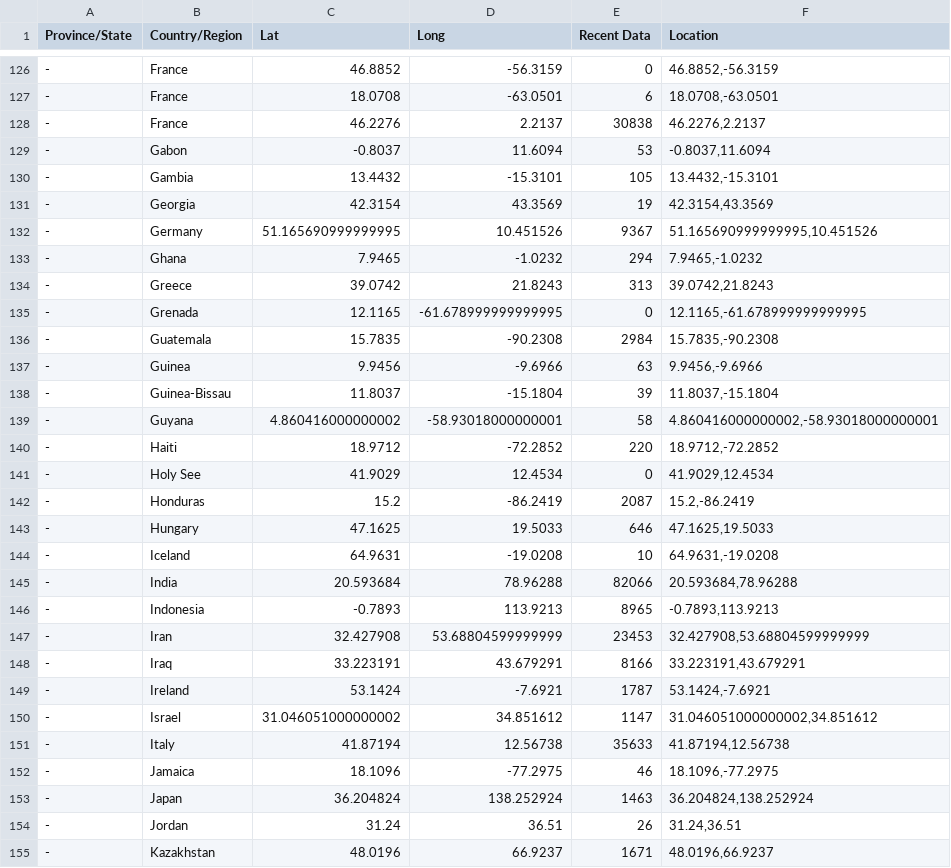
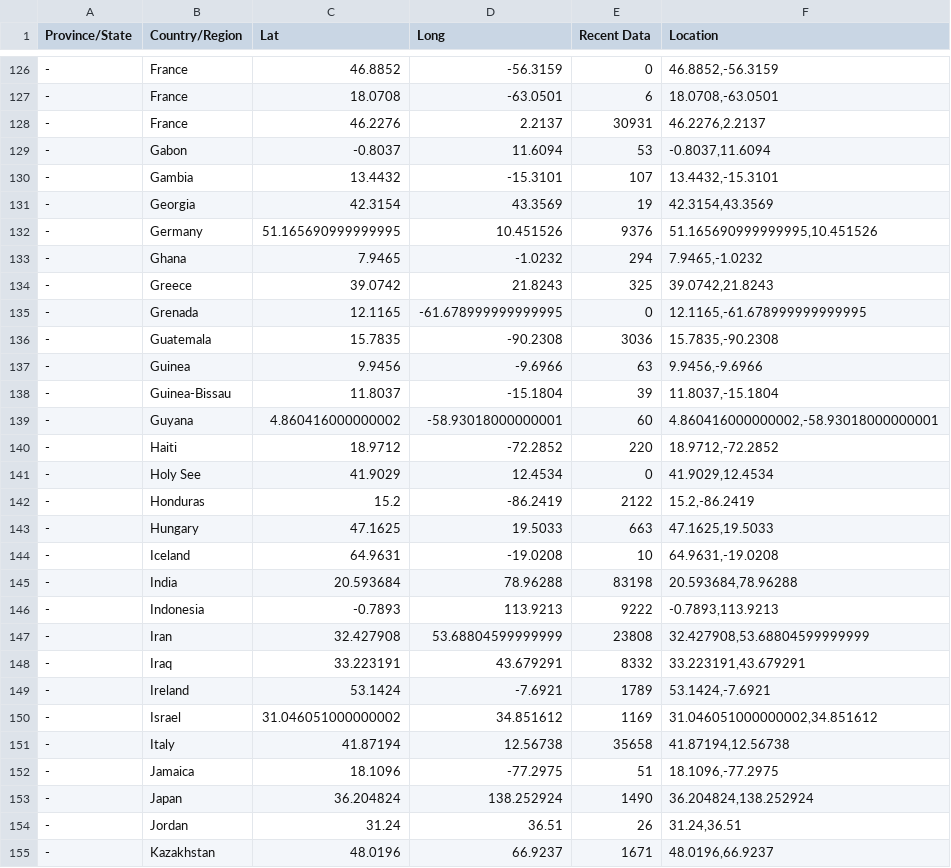
Before and after one commit to jesuino/dashbuilder-data, a CSV file: covid19/covid19_deaths.csv, drawn as a sheet; only a part is shown, gaps mark what is left out; the diff covers the shown part only.

```diff
--- a/covid19/covid19_deaths.csv
+++ b/covid19/covid19_deaths.csv
@@ -127,28 +127,28 @@
 "-","France","18.0708","-63.0501","6","18.0708,-63.0501"
-"-","France","46.2276","2.2137","30838","46.2276,2.2137"
+"-","France","46.2276","2.2137","30931","46.2276,2.2137"
 "-","Gabon","-0.8037","11.6094","53","-0.8037,11.6094"
-"-","Gambia","13.4432","-15.3101","105","13.4432,-15.3101"
+"-","Gambia","13.4432","-15.3101","107","13.4432,-15.3101"
 "-","Georgia","42.3154","43.3569","19","42.3154,43.3569"
-"-","Germany","51.165690999999995","10.451526","9367","51.165690999999995,10.451526"
+"-","Germany","51.165690999999995","10.451526","9376","51.165690999999995,10.451526"
 "-","Ghana","7.9465","-1.0232","294","7.9465,-1.0232"
-"-","Greece","39.0742","21.8243","313","39.0742,21.8243"
+"-","Greece","39.0742","21.8243","325","39.0742,21.8243"
 "-","Grenada","12.1165","-61.678999999999995","0","12.1165,-61.678999999999995"
-"-","Guatemala","15.7835","-90.2308","2984","15.7835,-90.2308"
+"-","Guatemala","15.7835","-90.2308","3036","15.7835,-90.2308"
 "-","Guinea","9.9456","-9.6966","63","9.9456,-9.6966"
 "-","Guinea-Bissau","11.8037","-15.1804","39","11.8037,-15.1804"
-"-","Guyana","4.860416000000002","-58.93018000000001","58","4.860416000000002,-58.93018000000001"
+"-","Guyana","4.860416000000002","-58.93018000000001","60","4.860416000000002,-58.93018000000001"
 "-","Haiti","18.9712","-72.2852","220","18.9712,-72.2852"
 "-","Holy See","41.9029","12.4534","0","41.9029,12.4534"
-"-","Honduras","15.2","-86.2419","2087","15.2,-86.2419"
-"-","Hungary","47.1625","19.5033","646","47.1625,19.5033"
+"-","Honduras","15.2","-86.2419","2122","15.2,-86.2419"
+"-","Hungary","47.1625","19.5033","663","47.1625,19.5033"
 "-","Iceland","64.9631","-19.0208","10","64.9631,-19.0208"
-"-","India","20.593684","78.96288","82066","20.593684,78.96288"
-"-","Indonesia","-0.7893","113.9213","8965","-0.7893,113.9213"
-"-","Iran","32.427908","53.68804599999999","23453","32.427908,53.68804599999999"
-"-","Iraq","33.223191","43.679291","8166","33.223191,43.679291"
-"-","Ireland","53.1424","-7.6921","1787","53.1424,-7.6921"
-"-","Israel","31.046051000000002","34.851612","1147","31.046051000000002,34.851612"
-"-","Italy","41.87194","12.56738","35633","41.87194,12.56738"
-"-","Jamaica","18.1096","-77.2975","46","18.1096,-77.2975"
-"-","Japan","36.204824","138.252924","1463","36.204824,138.252924"
+"-","India","20.593684","78.96288","83198","20.593684,78.96288"
+"-","Indonesia","-0.7893","113.9213","9222","-0.7893,113.9213"
+"-","Iran","32.427908","53.68804599999999","23808","32.427908,53.68804599999999"
+"-","Iraq","33.223191","43.679291","8332","33.223191,43.679291"
+"-","Ireland","53.1424","-7.6921","1789","53.1424,-7.6921"
+"-","Israel","31.046051000000002","34.851612","1169","31.046051000000002,34.851612"
+"-","Italy","41.87194","12.56738","35658","41.87194,12.56738"
+"-","Jamaica","18.1096","-77.2975","51","18.1096,-77.2975"
+"-","Japan","36.204824","138.252924","1490","36.204824,138.252924"
 "-","Jordan","31.24","36.51","26","31.24,36.51"
```
Also changed, not shown: 95 edited cells elsewhere in this file, covid19/covid19_confirmed.csv, covid19/covid19_confirmed_country_group.csv, 3 other files.
